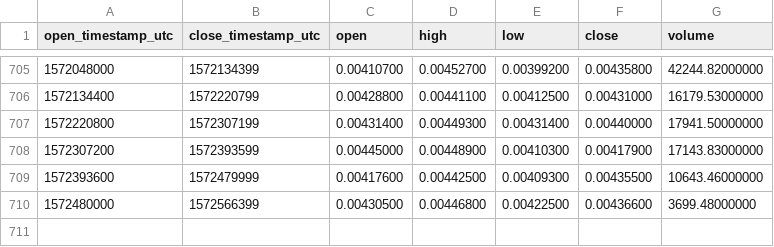
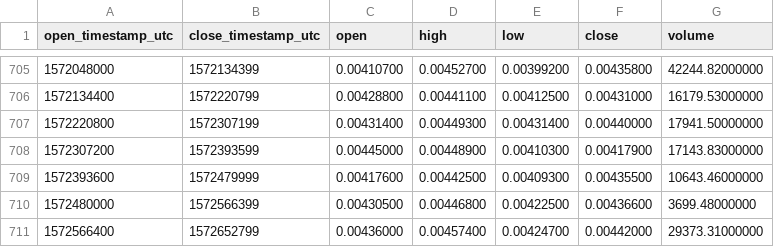
Before and after one commit to cryptobigbro/binance-LSKETH, a CSV file: binance-LSKETH-1d.csv, drawn as a sheet; only a part is shown, gaps mark what is left out.

Commit message:
Update OHLCV data.

```diff
--- a/binance-LSKETH-1d.csv
+++ b/binance-LSKETH-1d.csv
@@ -710 +710,2 @@ open_timestamp_utc,close_timestamp_utc,open,high,low,close,volume
 1572480000,1572566399,0.00430500,0.00446800,0.00422500,0.00436600,3699.48000000
+1572566400,1572652799,0.00436000,0.00457400,0.00424700,0.00442000,29373.31000000
```
Also changed, not shown: 1 other file.
